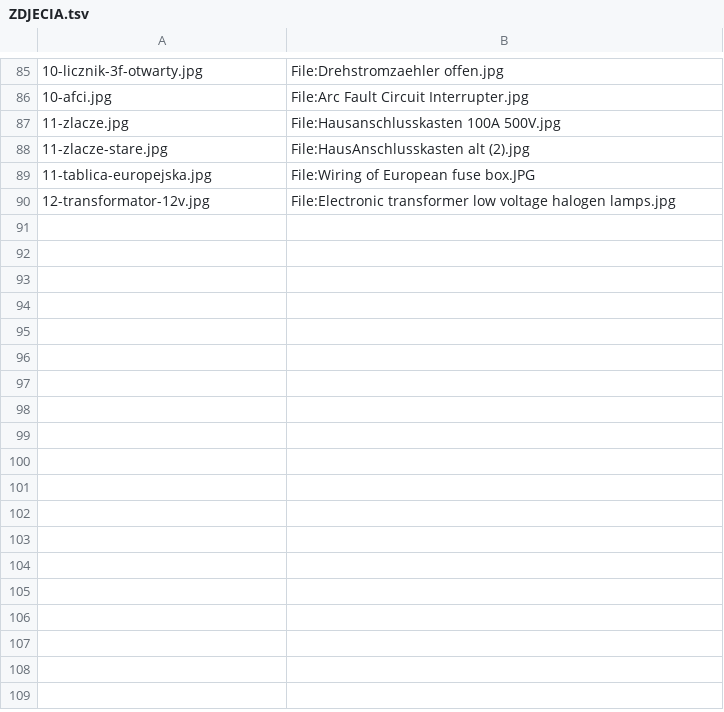
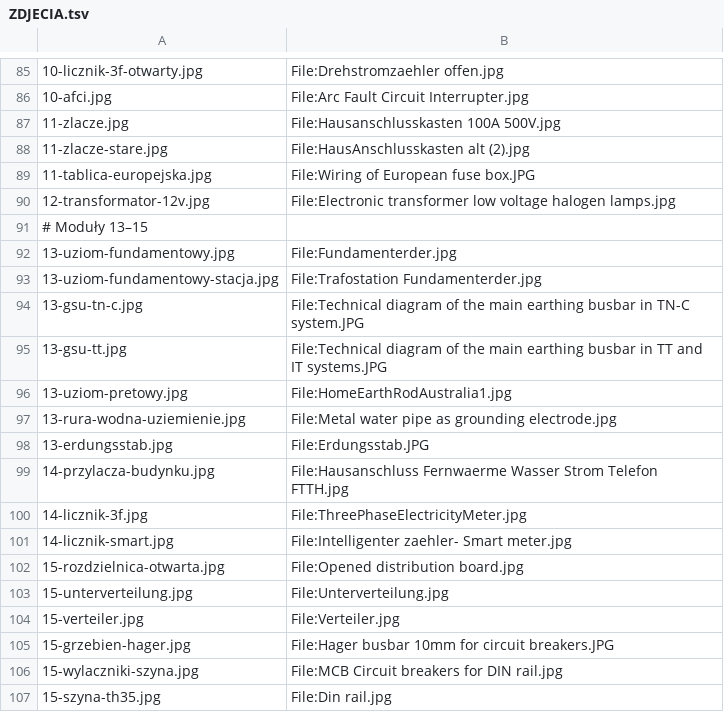
Before and after one commit to kanthakdominik/Elektryka, a TSV file: assets/foto/ZDJECIA.tsv, drawn as a sheet; only a part is shown, gaps mark what is left out; the diff names each change by its address in the sheet, - before the commit and + after, or states it on an @@ line.

```diff
--- a/assets/foto/ZDJECIA.tsv
+++ b/assets/foto/ZDJECIA.tsv
+row 91: # Moduły 13–15
+row 92: 13-uziom-fundamentowy.jpg | File:Fundamenterder.jpg
+row 93: 13-uziom-fundamentowy-stacja.jpg | File:Trafostation Fundamenterder.jpg
+row 94: 13-gsu-tn-c.jpg | File:Technical diagram of the main earthing busbar in TN-C system.JPG
+row 95: 13-gsu-tt.jpg | File:Technical diagram of the main earthing busbar in TT and IT systems.JPG
+row 96: 13-uziom-pretowy.jpg | File:HomeEarthRodAustralia1.jpg
+row 97: 13-rura-wodna-uziemienie.jpg | File:Metal water pipe as grounding electrode.jpg
+row 98: 13-erdungsstab.jpg | File:Erdungsstab.JPG
+row 99: 14-przylacza-budynku.jpg | File:Hausanschluss Fernwaerme Wasser Strom Telefon FTTH.jpg
+row 100: 14-licznik-3f.jpg | File:ThreePhaseElectricityMeter.jpg
+row 101: 14-licznik-smart.jpg | File:Intelligenter zaehler- Smart meter.jpg
+row 102: 15-rozdzielnica-otwarta.jpg | File:Opened distribution board.jpg
+row 103: 15-unterverteilung.jpg | File:Unterverteilung.jpg
+row 104: 15-verteiler.jpg | File:Verteiler.jpg
+row 105: 15-grzebien-hager.jpg | File:Hager busbar 10mm for circuit breakers.JPG
+row 106: 15-wylaczniki-szyna.jpg | File:MCB Circuit breakers for DIN rail.jpg
+row 107: 15-szyna-th35.jpg | File:Din rail.jpg
```
